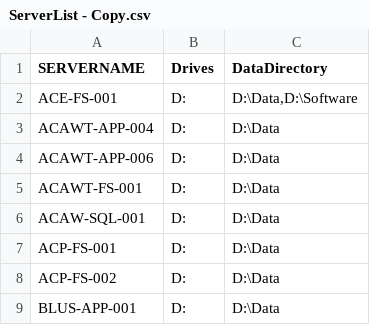
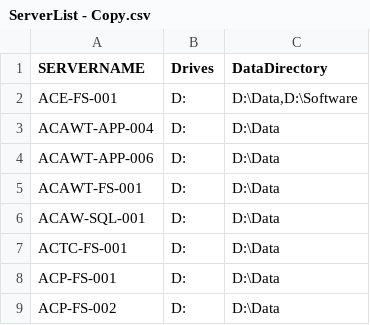
Before and after one commit to dominoguy/Powershell, a CSV file: ServerList/ServerList - Copy.csv, drawn as a sheet; only a part is shown; the shorter side is filled out with more unchanged rows.

```diff
--- a/ServerList/ServerList - Copy.csv
+++ b/ServerList/ServerList - Copy.csv
@@ -6,2 +6,3 @@ ACAWT-FS-001,D:,D:\Data
 ACAW-SQL-001,D:,D:\Data
+ACTC-FS-001,D:,D:\Data
 ACP-FS-001,D:,D:\Data
```
Also changed, not shown: ServerList/ServerList.csv, 9 other files.
